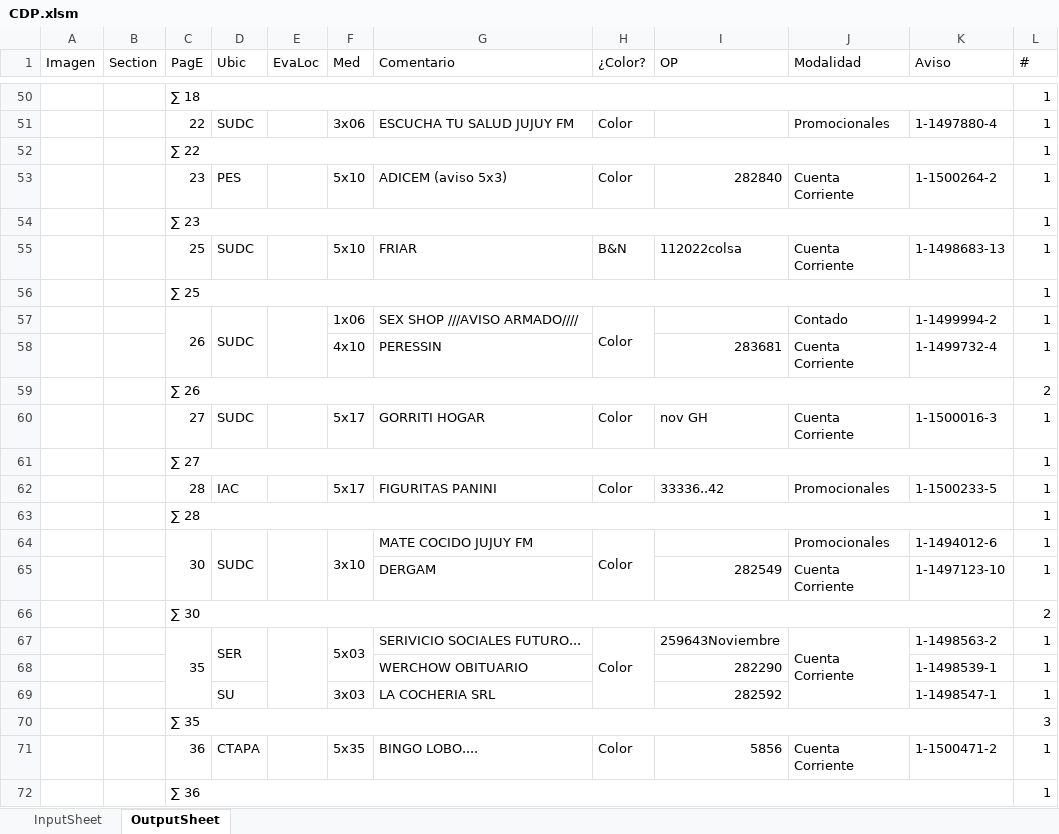
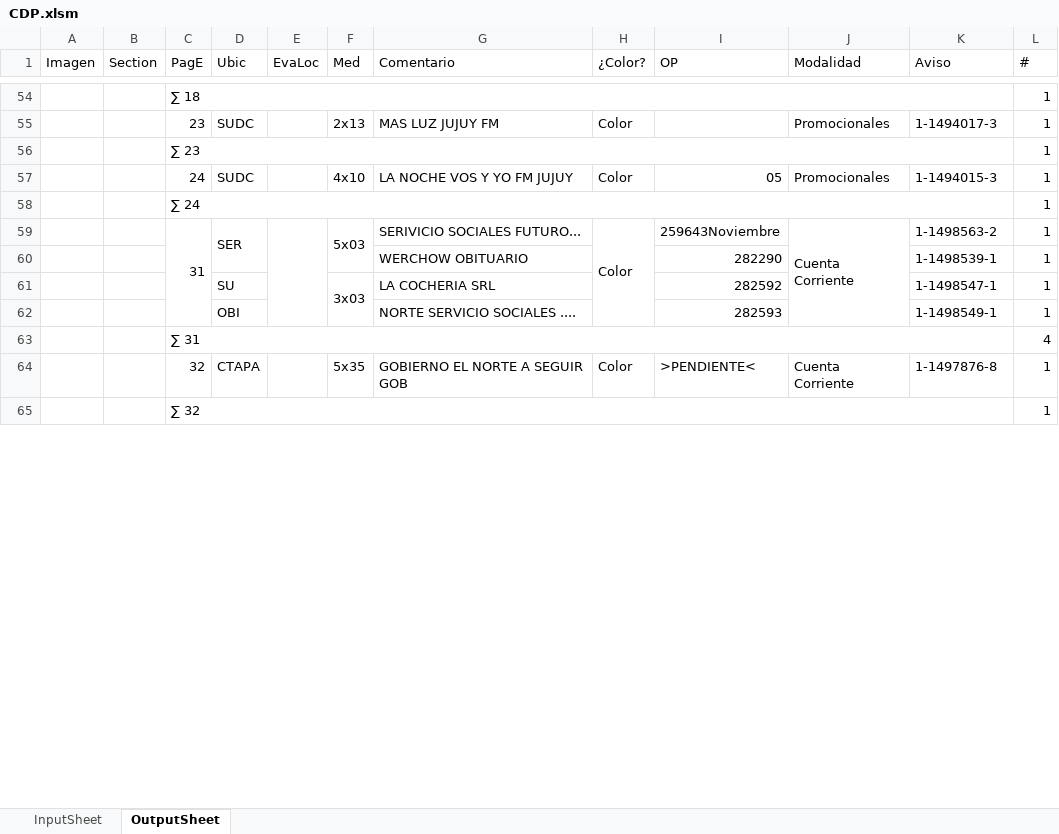
Before and after one commit to zherar7ordoya/AP5, an Excel workbook: Xtras/MSExcel/CDP.xlsm, sheet OutputSheet, drawn as a sheet; only a part is shown, gaps mark what is left out; values as stored, in another font and other column widths than the file's, no cell formats; conditional formats not drawn; removed rows and columns are numbered as before the commit, all else as after; the diff covers the shown part only; the diff names each change by its address in the sheet, - before the commit and + after, or states it on an @@ line.

```diff
--- a/Xtras/MSExcel/CDP.xlsm (sheet OutputSheet)
+++ b/Xtras/MSExcel/CDP.xlsm (sheet OutputSheet)
-C55 (PagE): 22
+C55 (PagE): 23
-F55 (Med): 3x06
+F55 (Med): 2x13
-G55 (Comentario): ESCUCHA TU SALUD JUJUY FM
+G55 (Comentario): MAS LUZ JUJUY FM
-K55 (Aviso): 1-1497880-4
+K55 (Aviso): 1-1494017-3
-row 52:  |  | ∑ 22 |  |  |  |  |  |  |  |  | 1
-row 53:  |  | 23 | PES |  | 5x10 | ADICEM (aviso 5x3) | Color | 282840 | Cuenta Corriente | 1-1500264-2 | 1
-row 55:  |  | 25 | SUDC |  | 5x10 | FRIAR | B&N | 112022colsa | Cuenta Corriente | 1-1498683-13 | 1
-row 56:  |  | ∑ 25 |  |  |  |  |  |  |  |  | 1
-row 57:  |  | 26 | SUDC |  | 1x06 | SEX SHOP ///AVISO ARMADO//// | Color |  | Contado | 1-1499994-2 | 1
-row 58:  |  |  |  |  | 4x10 | PERESSIN |  | 283681 | Cuenta Corriente | 1-1499732-4 | 1
-row 59:  |  | ∑ 26 |  |  |  |  |  |  |  |  | 2
-row 60:  |  | 27 | SUDC |  | 5x17 | GORRITI HOGAR | Color | nov GH | Cuenta Corriente | 1-1500016-3 | 1
-row 61:  |  | ∑ 27 |  |  |  |  |  |  |  |  | 1
-row 62:  |  | 28 | IAC |  | 5x17 | FIGURITAS PANINI | Color | 33336..42 | Promocionales | 1-1500233-5 | 1
+row 57:  |  | 24 | SUDC |  | 4x10 | LA NOCHE VOS Y YO FM JUJUY | Color | 05 | Promocionales | 1-1494015-3 | 1
-C58 (PagE): ∑ 28
+C58 (PagE): ∑ 24
-row 64:  |  | 30 | SUDC |  | 3x10 | MATE COCIDO JUJUY FM | Color |  | Promocionales | 1-1494012-6 | 1
-row 65:  |  |  |  |  |  | DERGAM |  | 282549 | Cuenta Corriente | 1-1497123-10 | 1
-row 66:  |  | ∑ 30 |  |  |  |  |  |  |  |  | 2
-C59 (PagE): 35
+C59 (PagE): 31
+F61:F62 merged
-row 70:  |  | ∑ 35 |  |  |  |  |  |  |  |  | 3
+row 62:  |  |  | OBI |  |  | NORTE SERVICIO SOCIALES .... |  | 282593 |  | 1-1498549-1 | 1
+row 63:  |  | ∑ 31 |  |  |  |  |  |  |  |  | 4
-C64 (PagE): 36
+C64 (PagE): 32
-G64 (Comentario): BINGO LOBO....
+G64 (Comentario): GOBIERNO EL NORTE A SEGUIR GOB
-I64 (OP): 5856
+I64 (OP): >PENDIENTE<
-K64 (Aviso): 1-1500471-2
+K64 (Aviso): 1-1497876-8
-C65 (PagE): ∑ 36
+C65 (PagE): ∑ 32
```
Also changed, not shown: 25 added rows, 27 removed rows, 1 moved row, 33 edited cells and merged cells elsewhere in this sheet, cell formats, hidden cells, 10 other files.
